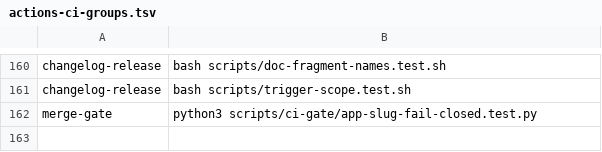
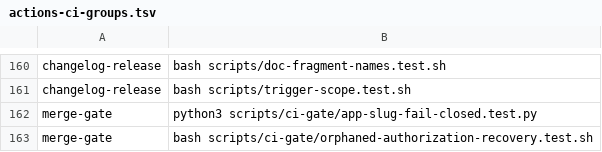
Before and after one commit to Verjson/.github, a TSV file: scripts/actions-ci-groups.tsv, drawn as a sheet; only a part is shown, gaps mark what is left out.

Commit message:
fix(ci): recover orphaned authorization checks across runs (#1099)
* fix(ci): recover orphaned authorization checks

Bind cross-run recovery to the exact App check, source arm, immutable receipt, and correlated downstream review lifecycle. Only terminal failure can be written; active or ambiguous ownership fails closed.\n\nADR 0139 records the trust boundary. The adversarial regression covers lost activation responses, exhausted cleanup, active ownership, races, ambiguous receipts, nonterminal sources, and idempotent continuation.\n\nVerification: bash scripts/actions-ci-group.sh merge-gate (50 commands); focused arm, dispatch, receipt, and caller contract suites; generated ADR index. Local actionlint binary unavailable; GitHub actionlint remains required.

* fix(ci): preserve hidden dispatch ownership

Adjudicate the exact-head security review: a published receipt with no list-visible workflow run remains ambiguous because GitHub supplies no visibility deadline. Recover receipt-backed checks only after exactly one correlated review is terminal; keep hidden, late, active, or duplicate dispatch state untouched.\n\nVerification: orphan recovery adversarial suite; gate hold suite; ADR index check.

* fix(ci): remove unused recovery marker

Keep the recovery state encoded by the cleared latest-check fields and remove the redundant shell variable flagged by actionlint/ShellCheck.\n\nVerification: orphan recovery adversarial suite passed. Local ShellCheck is unavailable; the exact SC2034 source is removed.

```diff
--- a/scripts/actions-ci-groups.tsv
+++ b/scripts/actions-ci-groups.tsv
@@ -162 +162,2 @@ changelog-release	bash scripts/trigger-scope.test.sh
 merge-gate	python3 scripts/ci-gate/app-slug-fail-closed.test.py
+merge-gate	bash scripts/ci-gate/orphaned-authorization-recovery.test.sh
```
Also changed, not shown: 6 other files.
